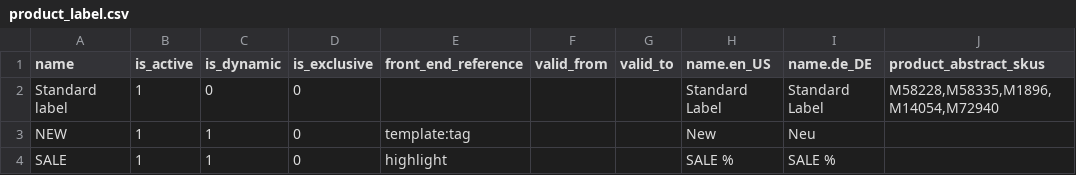
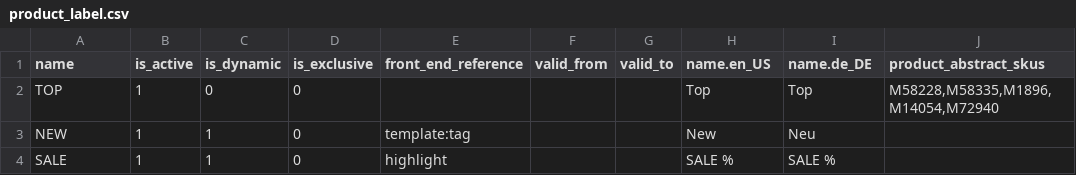
Before and after one commit to spryker-shop/b2b-demo-shop, a CSV file: data/import/product_label.csv, drawn as a sheet.

```diff
--- a/data/import/product_label.csv
+++ b/data/import/product_label.csv
@@ -1,3 +1,3 @@
 name,is_active,is_dynamic,is_exclusive,front_end_reference,valid_from,valid_to,name.en_US,name.de_DE,product_abstract_skus
-Standard label,1,0,0,,,,Standard Label,Standard Label,"M58228,M58335,M1896,M14054,M72940"
+TOP,1,0,0,,,,Top,Top,"M58228,M58335,M1896,M14054,M72940"
 NEW,1,1,0,template:tag,,,New,Neu,
```
Also changed, not shown: data/import/product_abstract_store.csv, data/import/product_concrete.csv, 5 other files.
